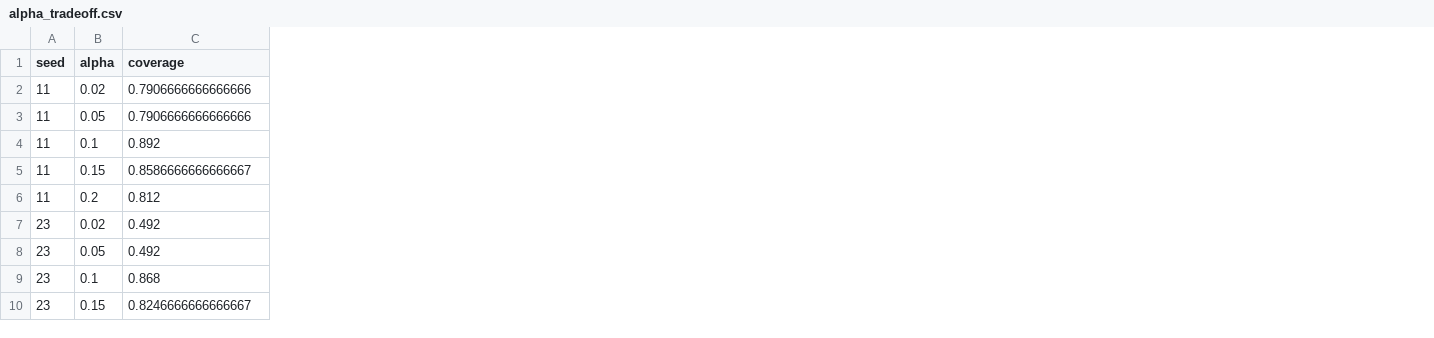
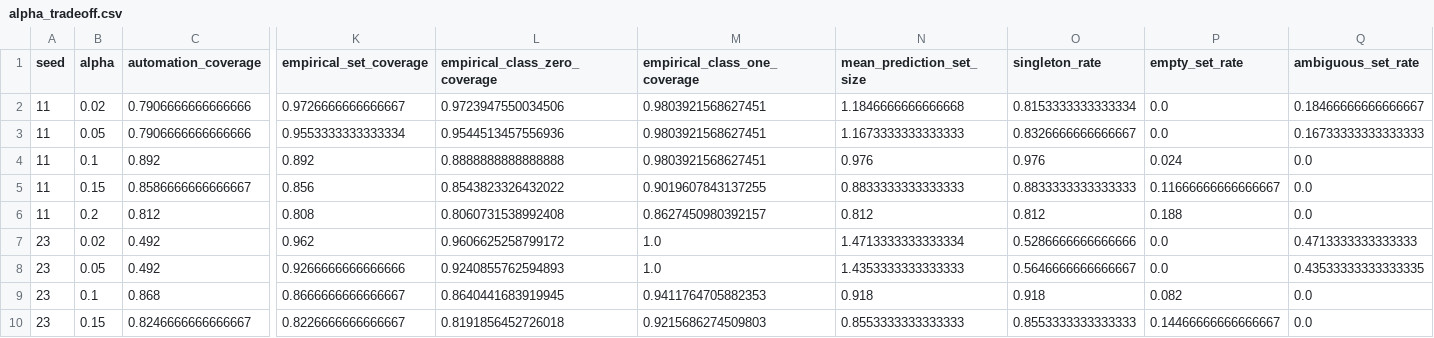
Before and after one commit to saisowmithrepalamo/uncertainty-calibrated-ddi, a CSV file: results/alpha_tradeoff.csv, drawn as a sheet; only a part is shown, gaps mark what is left out; the diff names each change by its address in the sheet, - before the commit and + after, or states it on an @@ line.

Commit message:
Regenerate corrected Linux paper results

```diff
--- a/results/alpha_tradeoff.csv
+++ b/results/alpha_tradeoff.csv
+column K (empirical_set_coverage), rows 2-10: 0.9726666666666667 | 0.9553333333333334 | 0.892 | 0.856 | 0.808 | 0.962 | 0.9266666666666666 | 0.8666666666666667 | 0.8226666666666667
+column L (empirical_class_zero_coverage), rows 2-10: 0.9723947550034506 | 0.9544513457556936 | 0.8888888888888888 | 0.8543823326432022 | 0.8060731538992408 | 0.9606625258799172 | 0.9240855762594893 | 0.8640441683919945 | 0.8191856452726018
+column M (empirical_class_one_coverage), rows 2-10: 0.9803921568627451 | 0.9803921568627451 | 0.9803921568627451 | 0.9019607843137255 | 0.8627450980392157 | 1.0 | 1.0 | 0.9411764705882353 | 0.9215686274509803
+column N (mean_prediction_set_size), rows 2-10: 1.1846666666666668 | 1.1673333333333333 | 0.976 | 0.8833333333333333 | 0.812 | 1.4713333333333334 | 1.4353333333333333 | 0.918 | 0.8553333333333333
+column O (singleton_rate), rows 2-10: 0.8153333333333334 | 0.8326666666666667 | 0.976 | 0.8833333333333333 | 0.812 | 0.5286666666666666 | 0.5646666666666667 | 0.918 | 0.8553333333333333
+column P (empty_set_rate), rows 2-10: 0.0 | 0.0 | 0.024 | 0.11666666666666667 | 0.188 | 0.0 | 0.0 | 0.082 | 0.14466666666666667
+column Q (ambiguous_set_rate), rows 2-10: 0.18466666666666667 | 0.16733333333333333 | 0.0 | 0.0 | 0.0 | 0.4713333333333333 | 0.43533333333333335 | 0.0 | 0.0
-C1: coverage
+C1: automation_coverage
```
Also changed, not shown: results/bootstrap_ci_primary_seed.csv, results/selective_metrics_by_seed.csv, 8 other files.
